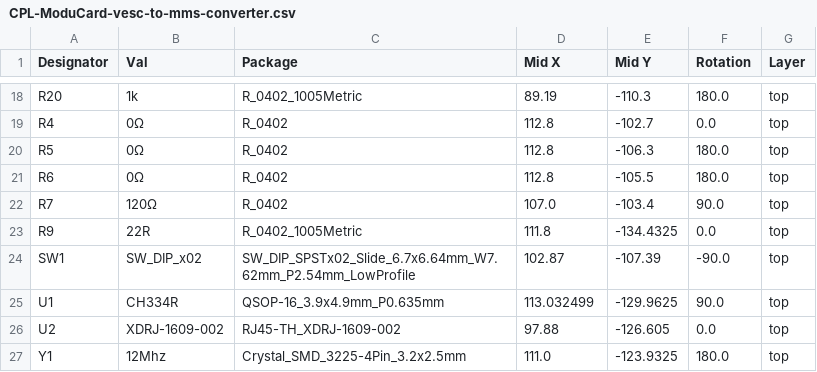
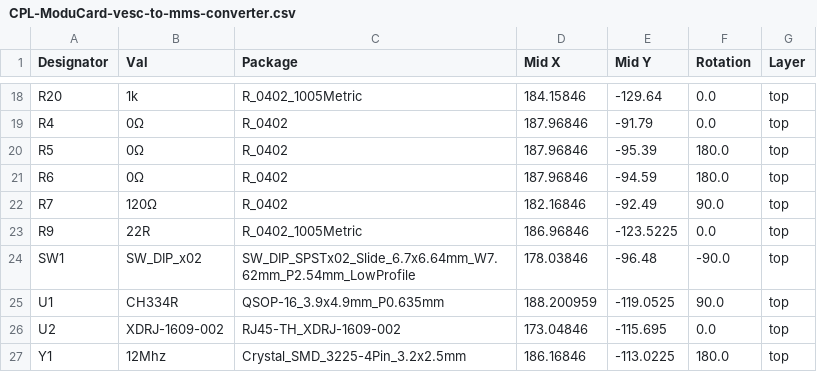
Before and after one commit to X-Lemon-X/ModuCard-vesc-to-mms-converter, a CSV file: jlcpcb/production_files/CPL-ModuCard-vesc-to-mms-converter.csv, drawn as a sheet; only a part is shown, gaps mark what is left out; the diff covers the shown part only; the diff names each change by its address in the sheet, - before the commit and + after, or states it on an @@ line.

```diff
--- a/jlcpcb/production_files/CPL-ModuCard-vesc-to-mms-converter.csv
+++ b/jlcpcb/production_files/CPL-ModuCard-vesc-to-mms-converter.csv
-D18 (Mid X): 89.19
+D18 (Mid X): 184.15846
-E18 (Mid Y): -110.3
+E18 (Mid Y): -129.64
-F18 (Rotation): 180.0
+F18 (Rotation): 0.0
-D19:D21 (Mid X): 112.8
+D19:D21 (Mid X): 187.96846
-E19 (Mid Y): -102.7
+E19 (Mid Y): -91.79
-E20 (Mid Y): -106.3
+E20 (Mid Y): -95.39
-E21 (Mid Y): -105.5
+E21 (Mid Y): -94.59
-D22 (Mid X): 107.0
+D22 (Mid X): 182.16846
-E22 (Mid Y): -103.4
+E22 (Mid Y): -92.49
-D23 (Mid X): 111.8
+D23 (Mid X): 186.96846
-E23 (Mid Y): -134.4325
+E23 (Mid Y): -123.5225
-D24 (Mid X): 102.87
+D24 (Mid X): 178.03846
-E24 (Mid Y): -107.39
+E24 (Mid Y): -96.48
-D25 (Mid X): 113.032499
+D25 (Mid X): 188.200959
-E25 (Mid Y): -129.9625
+E25 (Mid Y): -119.0525
-D26 (Mid X): 97.88
+D26 (Mid X): 173.04846
-E26 (Mid Y): -126.605
+E26 (Mid Y): -115.695
-D27 (Mid X): 111.0
+D27 (Mid X): 186.16846
-E27 (Mid Y): -123.9325
+E27 (Mid Y): -113.0225
```
Also changed, not shown: 35 edited cells elsewhere in this file, 40 other files.
